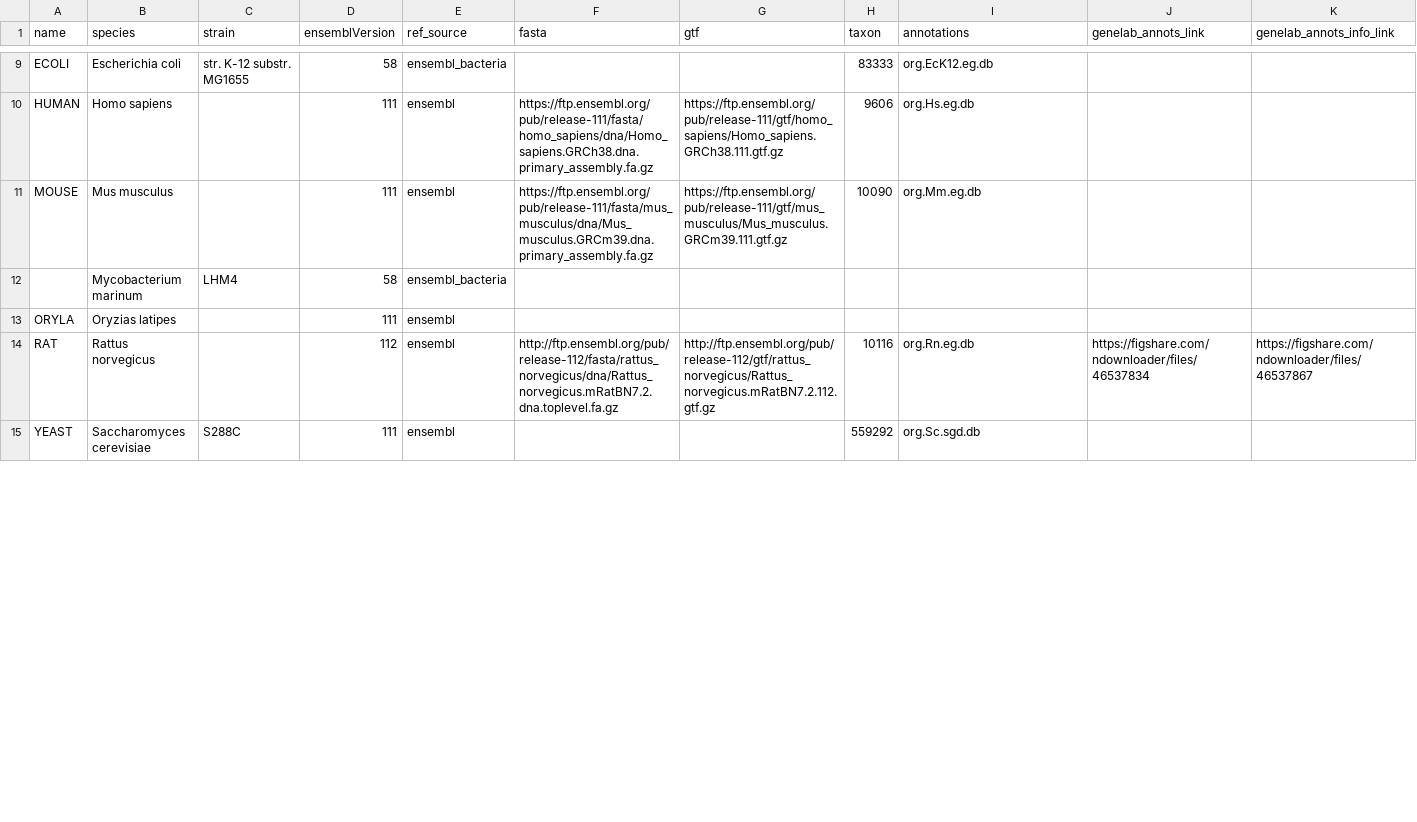
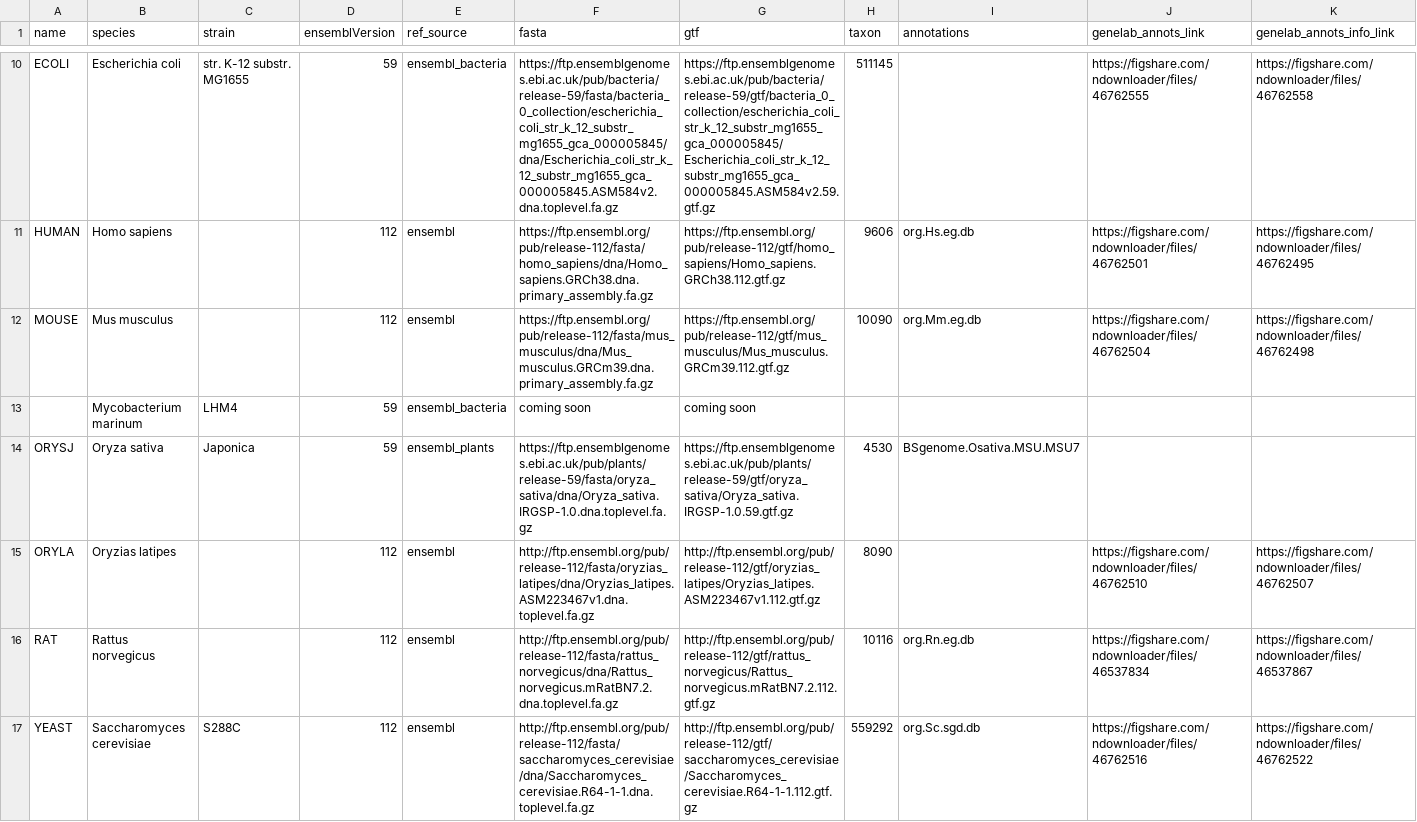
Before and after one commit to torres-alexis/GeneLab_Data_Processing, a CSV file: GeneLab_Reference_Annotations/Pipeline_GL-DPPD-7110_Versions/GL-DPPD-7110-A/GL-DPPD-7110-A_annotations.csv, drawn as a sheet; only a part is shown, gaps mark what is left out; addresses are those after the commit; the diff covers the shown part only; the diff names each change by its address in the sheet, - before the commit and + after, or states it on an @@ line.

Commit message:
[GL_RefAnnotTable] Updated Reference annotations CSV

```diff
--- a/GeneLab_Reference_Annotations/Pipeline_GL-DPPD-7110_Versions/GL-DPPD-7110-A/GL-DPPD-7110-A_annotations.csv
+++ b/GeneLab_Reference_Annotations/Pipeline_GL-DPPD-7110_Versions/GL-DPPD-7110-A/GL-DPPD-7110-A_annotations.csv
-D10 (ensemblVersion): 58
+D10 (ensemblVersion): 59
-F10 (fasta): (empty)
+F10 (fasta): https://ftp.ensemblgenomes.ebi.ac.uk/pub/bacteria/release-59/fasta/bacteria_0_collection/escherichia_coli_str_k_12_substr_mg1655_gca_000005845/dna/Escherichia_coli_str_k_12_substr_mg1655_gca_000005845.ASM584v2.dna.toplevel.fa.gz
-G10 (gtf): (empty)
+G10 (gtf): https://ftp.ensemblgenomes.ebi.ac.uk/pub/bacteria/release-59/gtf/bacteria_0_collection/escherichia_coli_str_k_12_substr_mg1655_gca_000005845/Escherichia_coli_str_k_12_substr_mg1655_gca_000005845.ASM584v2.59.gtf.gz
-H10 (taxon): 83333
+H10 (taxon): 511145
-I10 (annotations): org.EcK12.eg.db
+I10 (annotations): (empty)
-J10 (genelab_annots_link): (empty)
+J10 (genelab_annots_link): https://figshare.com/ndownloader/files/46762555
-K10 (genelab_annots_info_link): (empty)
+K10 (genelab_annots_info_link): https://figshare.com/ndownloader/files/46762558
-D11:D12 (ensemblVersion): 111
+D11:D12 (ensemblVersion): 112
-F11 (fasta): https://ftp.ensembl.org/pub/release-111/fasta/homo_sapiens/dna/Homo_sapiens.GRCh38.dna.primary_assembly.fa.gz
+F11 (fasta): https://ftp.ensembl.org/pub/release-112/fasta/homo_sapiens/dna/Homo_sapiens.GRCh38.dna.primary_assembly.fa.gz
-G11 (gtf): https://ftp.ensembl.org/pub/release-111/gtf/homo_sapiens/Homo_sapiens.GRCh38.111.gtf.gz
+G11 (gtf): https://ftp.ensembl.org/pub/release-112/gtf/homo_sapiens/Homo_sapiens.GRCh38.112.gtf.gz
-J11 (genelab_annots_link): (empty)
+J11 (genelab_annots_link): https://figshare.com/ndownloader/files/46762501
-K11 (genelab_annots_info_link): (empty)
+K11 (genelab_annots_info_link): https://figshare.com/ndownloader/files/46762495
-F12 (fasta): https://ftp.ensembl.org/pub/release-111/fasta/mus_musculus/dna/Mus_musculus.GRCm39.dna.primary_assembly.fa.gz
+F12 (fasta): https://ftp.ensembl.org/pub/release-112/fasta/mus_musculus/dna/Mus_musculus.GRCm39.dna.primary_assembly.fa.gz
-G12 (gtf): https://ftp.ensembl.org/pub/release-111/gtf/mus_musculus/Mus_musculus.GRCm39.111.gtf.gz
+G12 (gtf): https://ftp.ensembl.org/pub/release-112/gtf/mus_musculus/Mus_musculus.GRCm39.112.gtf.gz
-J12 (genelab_annots_link): (empty)
+J12 (genelab_annots_link): https://figshare.com/ndownloader/files/46762504
-K12 (genelab_annots_info_link): (empty)
+K12 (genelab_annots_info_link): https://figshare.com/ndownloader/files/46762498
-D13 (ensemblVersion): 58
+D13 (ensemblVersion): 59
-F13 (fasta): (empty)
+F13 (fasta): coming soon
-G13 (gtf): (empty)
+G13 (gtf): coming soon
+row 14: ORYSJ | Oryza sativa | Japonica | 59 | ensembl_plants | https://ftp.ensemblgenomes.ebi.ac.uk/pub/plants/release-59/fasta/oryza_sativa/dna/Oryza_sativa.IRGSP-1.0.dna.toplevel.fa.gz | https://ftp.ensemblgenomes.ebi.ac.uk/pub/plants/release-59/gtf/oryza_sativa/Oryza_sativa.IRGSP-1.0.59.gtf.gz | 4530 | BSgenome.Osativa.MSU.MSU7
-D15 (ensemblVersion): 111
+D15 (ensemblVersion): 112
-F15 (fasta): (empty)
+F15 (fasta): http://ftp.ensembl.org/pub/release-112/fasta/oryzias_latipes/dna/Oryzias_latipes.ASM223467v1.dna.toplevel.fa.gz
-G15 (gtf): (empty)
+G15 (gtf): http://ftp.ensembl.org/pub/release-112/gtf/oryzias_latipes/Oryzias_latipes.ASM223467v1.112.gtf.gz
-H15 (taxon): (empty)
+H15 (taxon): 8090
-J15 (genelab_annots_link): (empty)
+J15 (genelab_annots_link): https://figshare.com/ndownloader/files/46762510
-K15 (genelab_annots_info_link): (empty)
+K15 (genelab_annots_info_link): https://figshare.com/ndownloader/files/46762507
-D17 (ensemblVersion): 111
+D17 (ensemblVersion): 112
-F17 (fasta): (empty)
+F17 (fasta): http://ftp.ensembl.org/pub/release-112/fasta/saccharomyces_cerevisiae/dna/Saccharomyces_cerevisiae.R64-1-1.dna.toplevel.fa.gz
-G17 (gtf): (empty)
+G17 (gtf): http://ftp.ensembl.org/pub/release-112/gtf/saccharomyces_cerevisiae/Saccharomyces_cerevisiae.R64-1-1.112.gtf.gz
-J17 (genelab_annots_link): (empty)
+J17 (genelab_annots_link): https://figshare.com/ndownloader/files/46762516
-K17 (genelab_annots_info_link): (empty)
+K17 (genelab_annots_info_link): https://figshare.com/ndownloader/files/46762522
```
Also changed, not shown: 1 added row, 2 removed rows and 36 edited cells elsewhere in this file.
